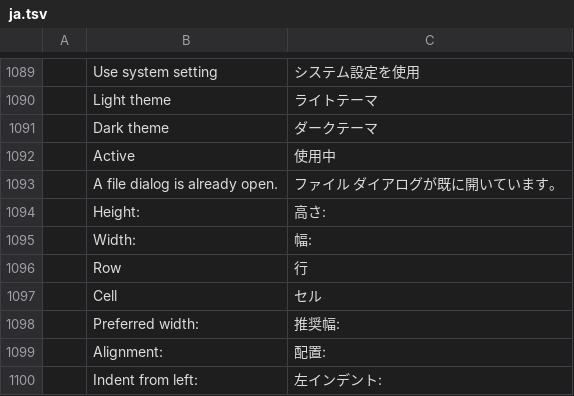
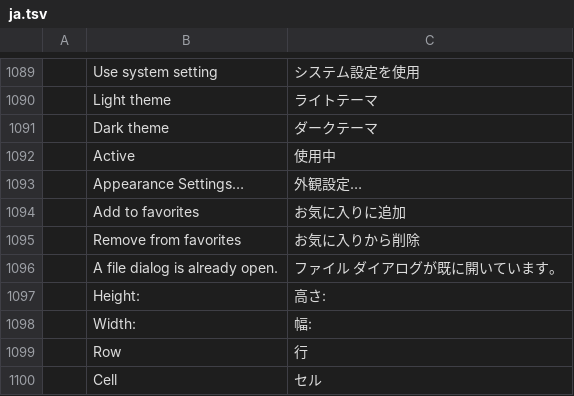
Before and after one commit to SNTBonvin/wordcraftmine, a TSV file: crates/ui-egui/src/i18n/ja.tsv, drawn as a sheet; only a part is shown, gaps mark what is left out; the shorter side is filled out with more unchanged rows; the diff names each change by its address in the sheet, - before the commit and + after, or states it on an @@ line.

```diff
--- a/crates/ui-egui/src/i18n/ja.tsv
+++ b/crates/ui-egui/src/i18n/ja.tsv
+row 1093:  | Appearance Settings… | 外観設定…
+row 1094:  | Add to favorites | お気に入りに追加
+row 1095:  | Remove from favorites | お気に入りから削除
```
Also changed, not shown: crates/ui-egui/src/i18n/es.tsv, crates/ui-egui/src/i18n/pt-br.tsv, 11 other files.
